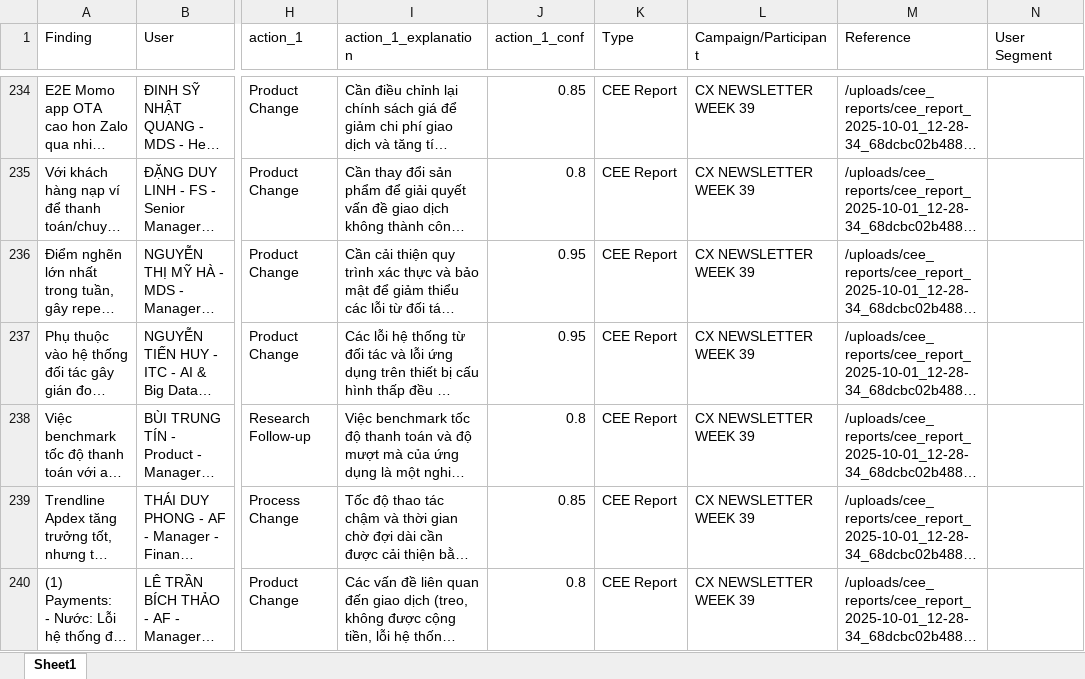
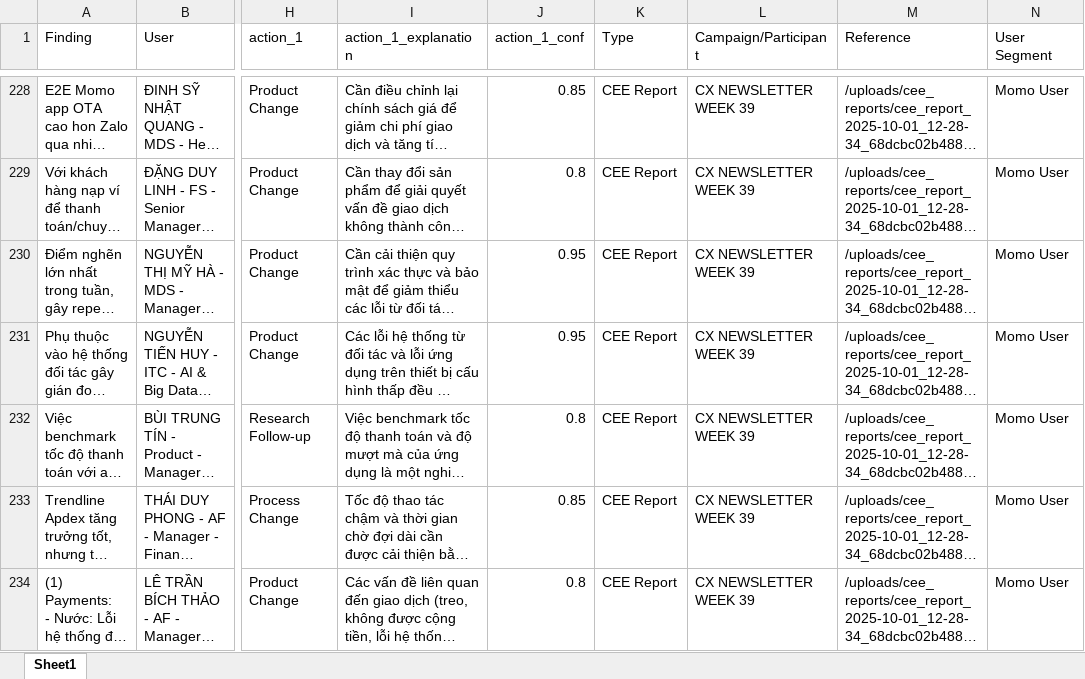
Before and after one commit to thanhdo5-momo/keyfinding_only, an Excel workbook: raw.xlsx, sheet Sheet1, drawn as a sheet; only a part is shown, gaps mark what is left out; long unchanged cells end in …; values as stored, in another font and other column widths than the file's, no borders; charts and pictures not drawn; addresses are those after the commit; the diff covers the shown part only; the diff names each change by its address in the sheet, - before the commit and + after, or states it on an @@ line.

```diff
--- a/raw.xlsx (sheet Sheet1)
+++ b/raw.xlsx (sheet Sheet1)
-N228:N234 (User Segment): (empty)
+N228:N234 (User Segment): Momo User
```
Also changed, not shown: 18 removed rows, 9 hidden or unhidden rows and 376 edited cells elsewhere in this sheet, charts or pictures, 4 other files.
